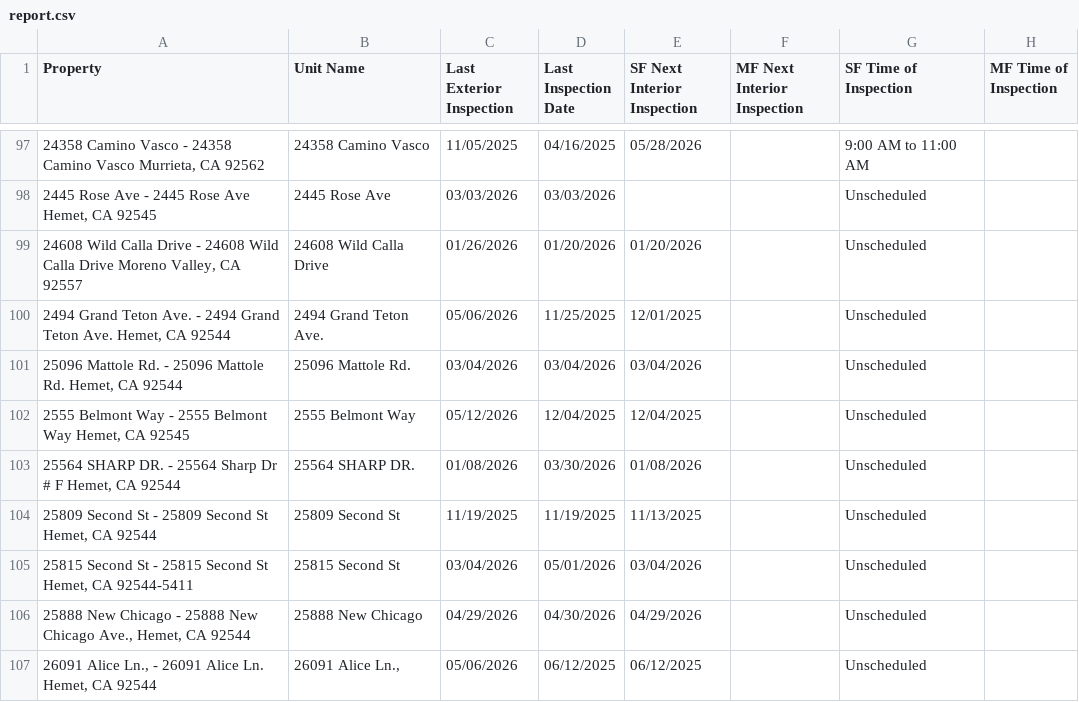
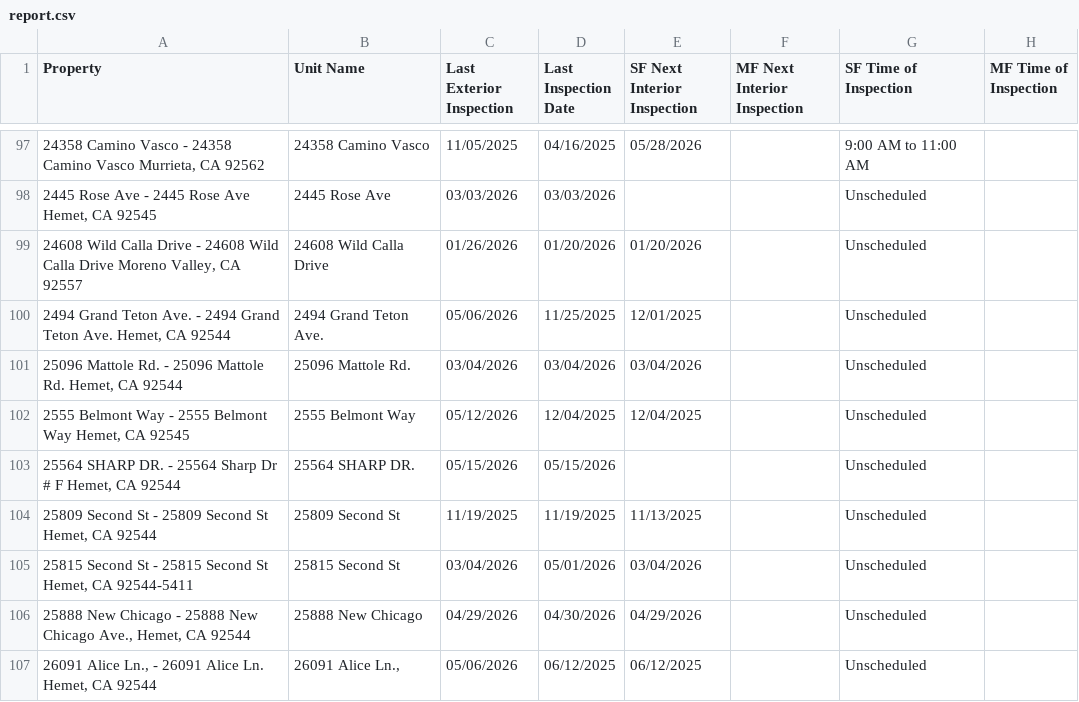
Before and after one commit to ryconnpm/inspection-portal, a CSV file: data/report.csv, drawn as a sheet; only a part is shown, gaps mark what is left out; the diff covers the shown part only; the diff names each change by its address in the sheet, - before the commit and + after, or states it on an @@ line.

Commit message:
Auto-update inspection report

```diff
--- a/data/report.csv
+++ b/data/report.csv
-C103 (Last Exterior Inspection): 01/08/2026
+C103 (Last Exterior Inspection): 05/15/2026
-D103 (Last Inspection Date): 03/30/2026
+D103 (Last Inspection Date): 05/15/2026
-E103 (SF Next Interior Inspection): 01/08/2026
+E103 (SF Next Interior Inspection): (empty)
```
Also changed, not shown: 43 edited cells elsewhere in this file.
